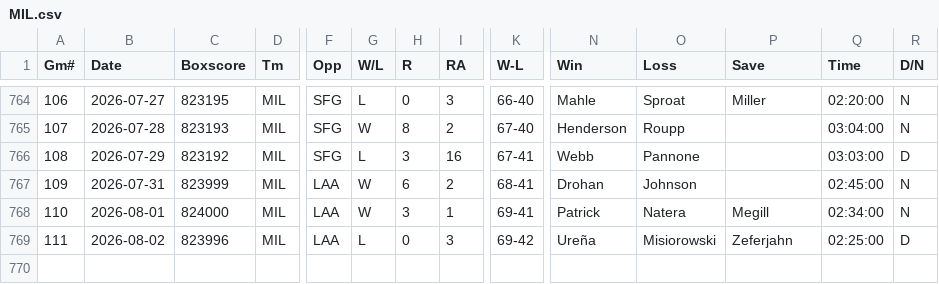
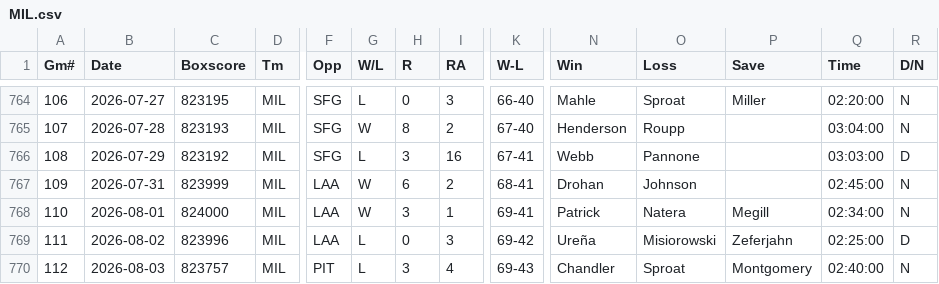
Before and after one commit to ironmanics/mlb-data, a CSV file: data/gamelogs/MIL.csv, drawn as a sheet; only a part is shown, gaps mark what is left out; rows hold the shown columns only; the diff names each change by its address in the sheet, - before the commit and + after, or states it on an @@ line.

Commit message:
Add 1 game(s) for MIL — 2026-08-04

```diff
--- a/data/gamelogs/MIL.csv
+++ b/data/gamelogs/MIL.csv
+row 770: 112 | 2026-08-03 | 823757 | MIL | PIT | L | 3 | 4 | 69-43 | Chandler | Sproat | Montgomery | 02:40:00 | N
```
